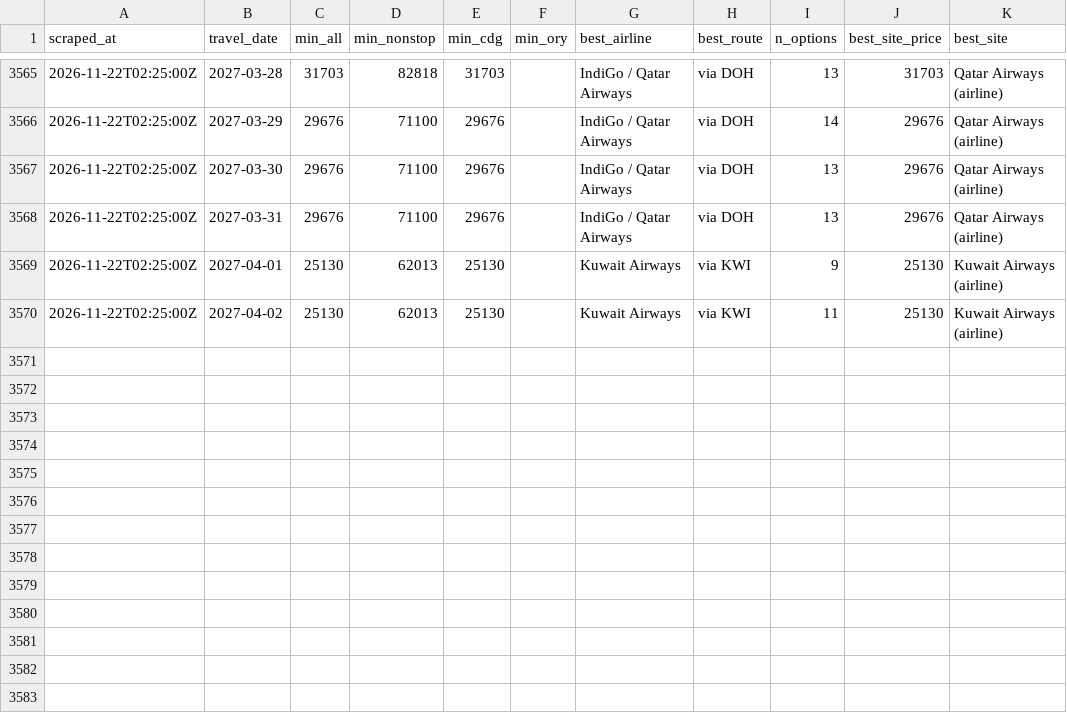
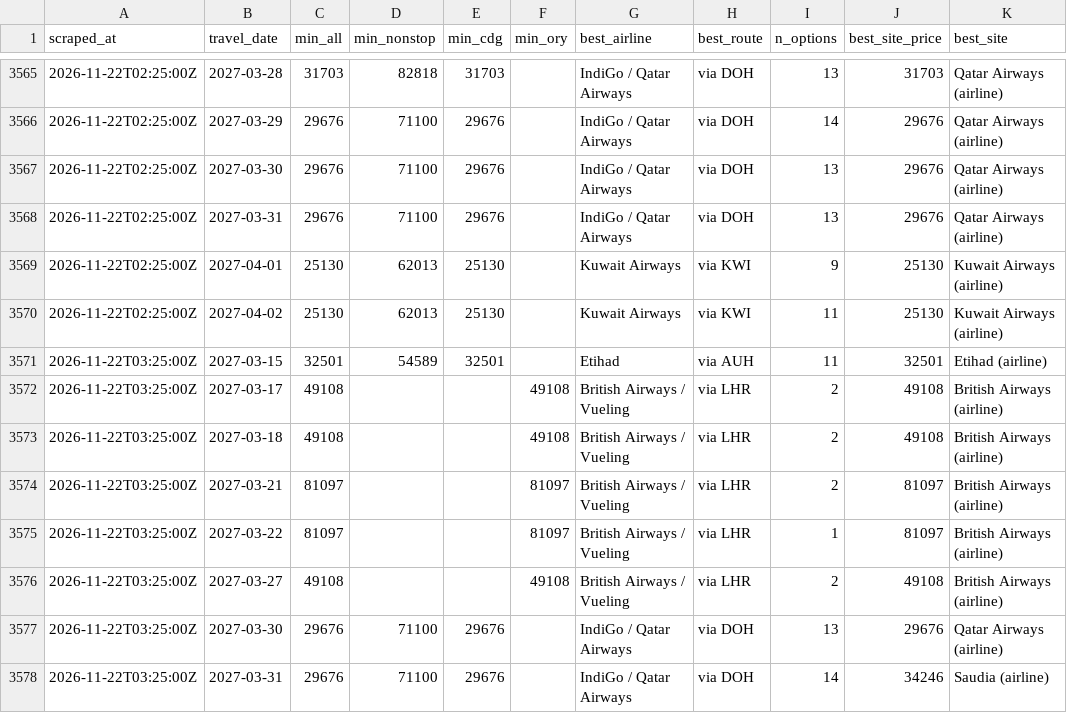
Before and after one commit to rmalhotra6/Sky_Fares, a CSV file: data/history.csv, drawn as a sheet; only a part is shown, gaps mark what is left out.

```diff
--- a/data/history.csv
+++ b/data/history.csv
@@ -3570 +3570,9 @@ scraped_at,travel_date,min_all,min_nonstop,min_cdg,min_ory,best_airline,best_rou
 2026-11-22T02:25:00Z,2027-04-02,25130,62013,25130,,Kuwait Airways,via KWI,11,25130,Kuwait Airways (airline)
+2026-11-22T03:25:00Z,2027-03-15,32501,54589,32501,,Etihad,via AUH,11,32501,Etihad (airline)
+2026-11-22T03:25:00Z,2027-03-17,49108,,,49108,British Airways / Vueling,via LHR,2,49108,British Airways (airline)
+2026-11-22T03:25:00Z,2027-03-18,49108,,,49108,British Airways / Vueling,via LHR,2,49108,British Airways (airline)
+2026-11-22T03:25:00Z,2027-03-21,81097,,,81097,British Airways / Vueling,via LHR,2,81097,British Airways (airline)
+2026-11-22T03:25:00Z,2027-03-22,81097,,,81097,British Airways / Vueling,via LHR,1,81097,British Airways (airline)
+2026-11-22T03:25:00Z,2027-03-27,49108,,,49108,British Airways / Vueling,via LHR,2,49108,British Airways (airline)
+2026-11-22T03:25:00Z,2027-03-30,29676,71100,29676,,IndiGo / Qatar Airways,via DOH,13,29676,Qatar Airways (airline)
+2026-11-22T03:25:00Z,2027-03-31,29676,71100,29676,,IndiGo / Qatar Airways,via DOH,14,34246,Saudia (airline)
```
Also changed, not shown: 3 other files.
